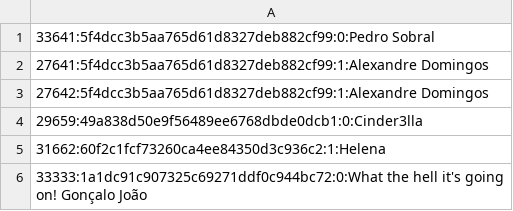
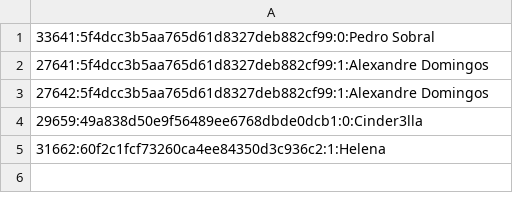
Before and after one commit to PdvSobral/curricular_unit_P1, a CSV file: PROJETO_PRÁTICO/assets/sys_shadow.csv, drawn as a sheet; the diff names each change by its address in the sheet, - before the commit and + after, or states it on an @@ line.

```diff
--- a/PROJETO_PRÁTICO/assets/sys_shadow.csv
+++ b/PROJETO_PRÁTICO/assets/sys_shadow.csv
-row 6: 33333:1a1dc91c907325c69271ddf0c944bc72:0:What the hell it's going on! Gonçalo João
```
Also changed, not shown: 1 other file.
